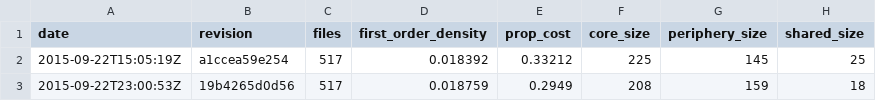
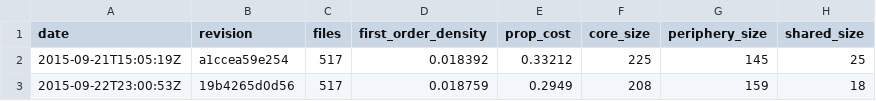
Before and after one commit to almossawi/firefox-code-quality, a CSV file: data/full_metrics-browser.csv, drawn as a sheet; only a part is shown; the diff names each change by its address in the sheet, - before the commit and + after, or states it on an @@ line.

```diff
--- a/data/full_metrics-browser.csv
+++ b/data/full_metrics-browser.csv
-A2 (date): 2015-09-22T15:05:19Z
+A2 (date): 2015-09-21T15:05:19Z
```
Also changed, not shown: data/full_metrics-accessible.csv, data/full_metrics-dom.csv, 13 other files.
